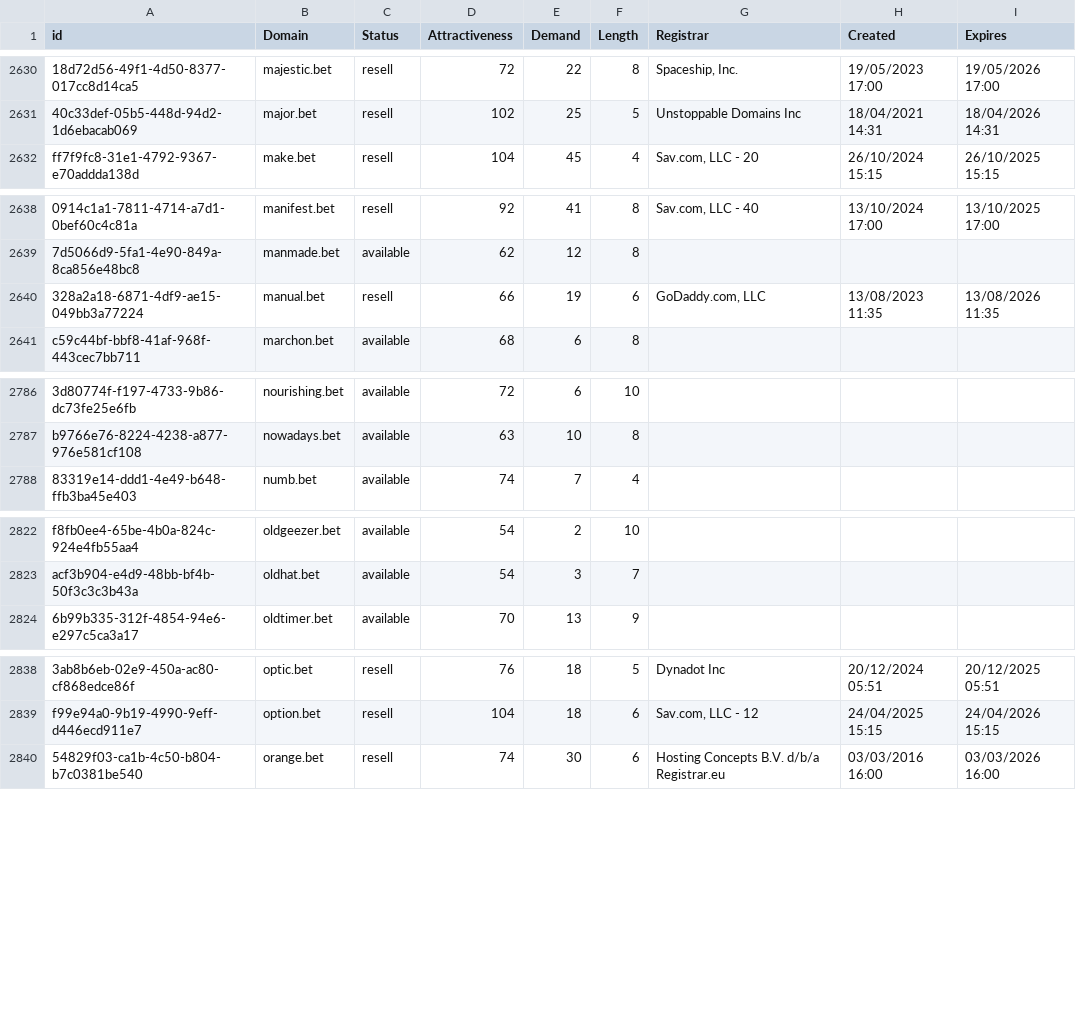
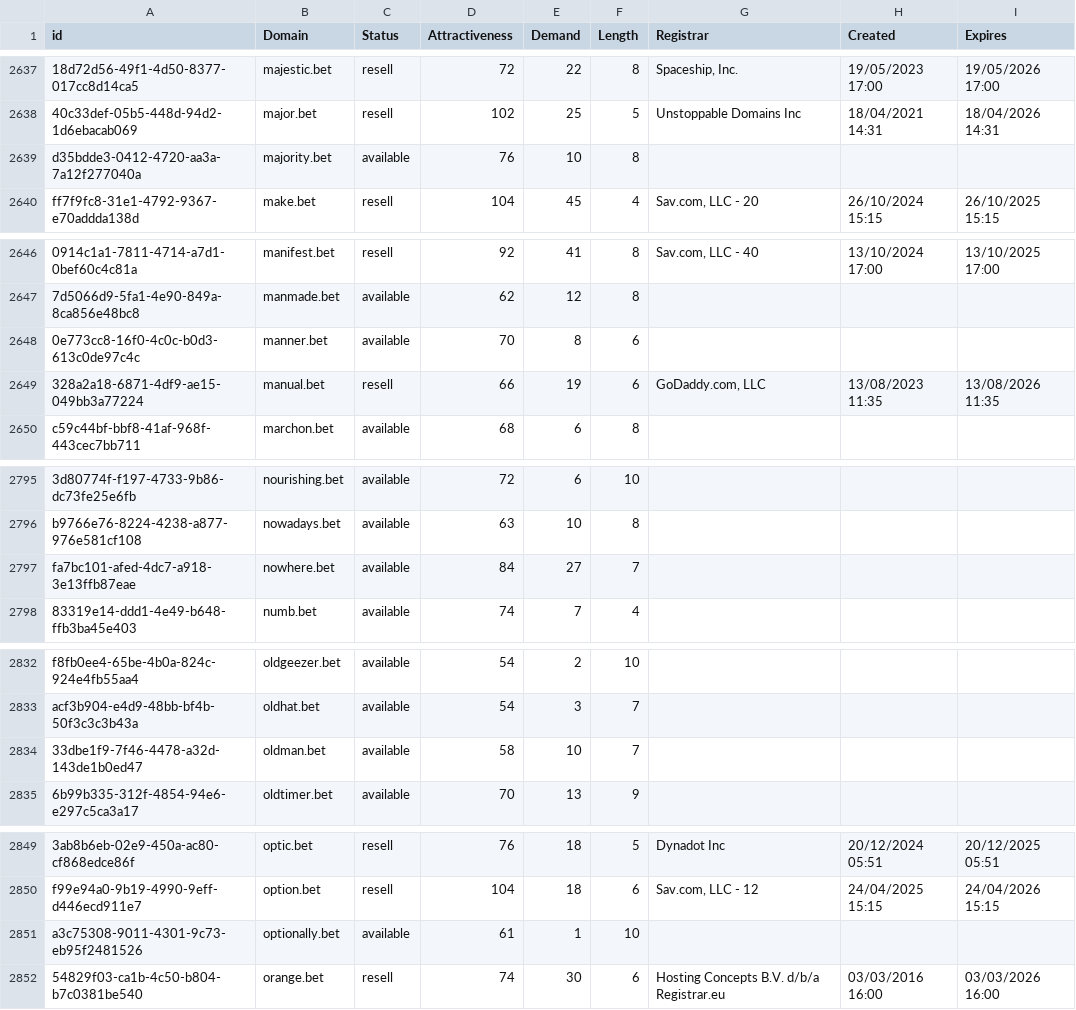
Before and after one commit to UniqueDomains/bet-oneword-domains, a CSV file: bet.csv, drawn as a sheet; only a part is shown, gaps mark what is left out; the diff covers the shown part only; the diff names each change by its address in the sheet, - before the commit and + after, or states it on an @@ line.

```diff
--- a/bet.csv
+++ b/bet.csv
+row 2639: d35bdde3-0412-4720-aa3a-7a12f277040a | majority.bet | available | 76 | 10 | 8
+row 2648: 0e773cc8-16f0-4c0c-b0d3-613c0de97c4c | manner.bet | available | 70 | 8 | 6
+row 2797: fa7bc101-afed-4dc7-a918-3e13ffb87eae | nowhere.bet | available | 84 | 27 | 7
+row 2834: 33dbe1f9-7f46-4478-a32d-143de1b0ed47 | oldman.bet | available | 58 | 10 | 7
+row 2851: a3c75308-9011-4301-9c73-eb95f2481526 | optionally.bet | available | 61 | 1 | 10
```
Also changed, not shown: 24 added rows and 2 edited cells elsewhere in this file, 2 other files.
